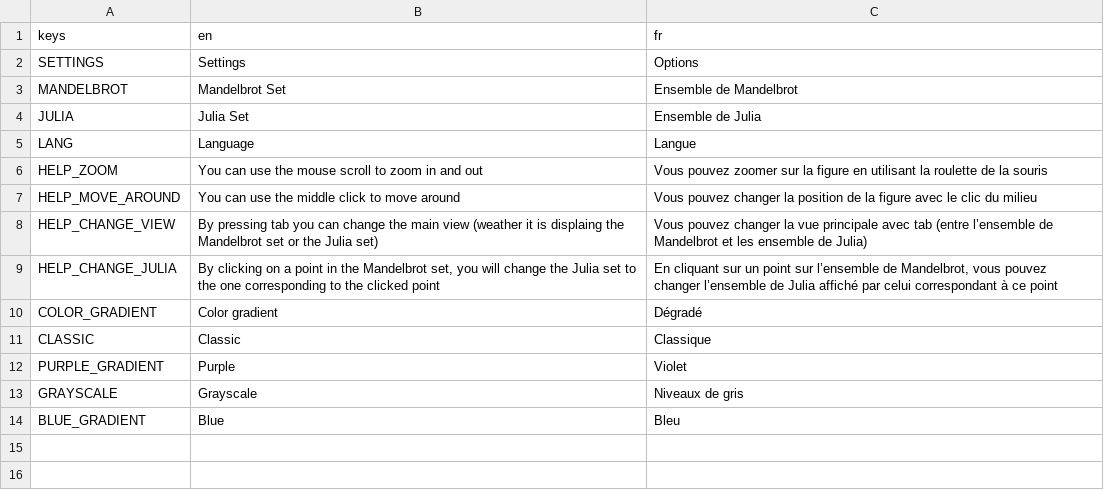
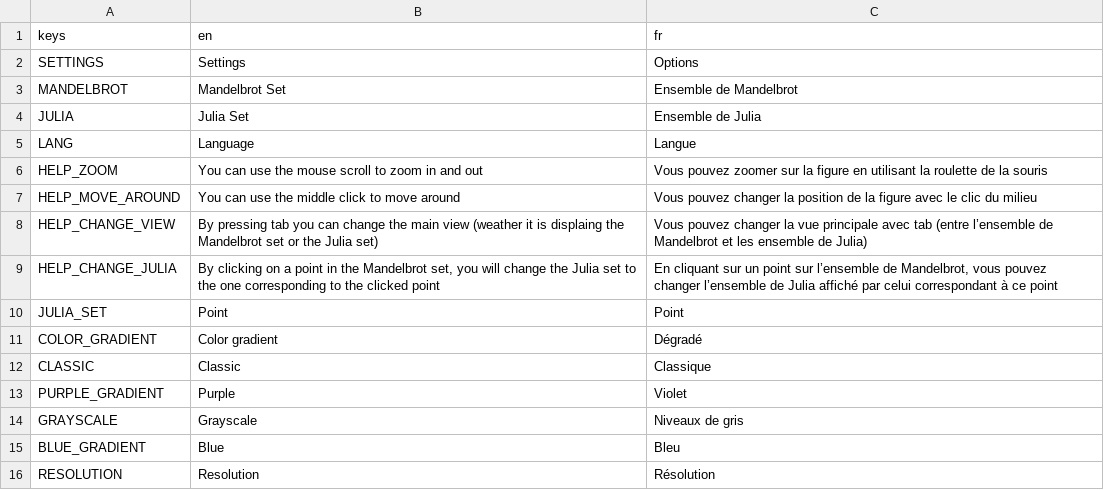
Before and after one commit to Khusheete/MandelbortMap, a CSV file: data/text/translation.csv, drawn as a sheet.

Commit message:
Added editable Julia point and option to change resolution

```diff
--- a/data/text/translation.csv
+++ b/data/text/translation.csv
@@ -9,2 +9,3 @@ HELP_CHANGE_VIEW	By pressing tab you can change the main view (weather it is dis
 HELP_CHANGE_JULIA	By clicking on a point in the Mandelbrot set, you will change the Julia set to the one corresponding to the clicked point	En cliquant sur un point sur l’ensemble de Mandelbrot, vous pouvez changer l’ensemble de Julia affiché par celui correspondant à ce point
+JULIA_SET	Point	Point
 COLOR_GRADIENT	Color gradient	Dégradé
@@ -14 +15,2 @@ GRAYSCALE	Grayscale	Niveaux de gris
 BLUE_GRADIENT	Blue	Bleu
+RESOLUTION	Resolution	Résolution
```
Also changed, not shown: 2 other files.
